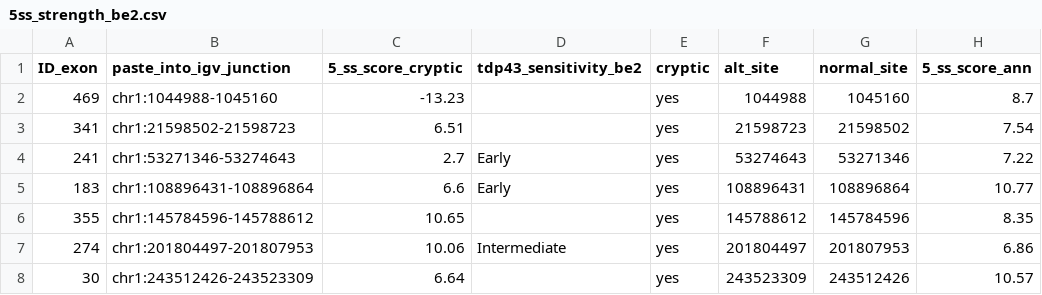
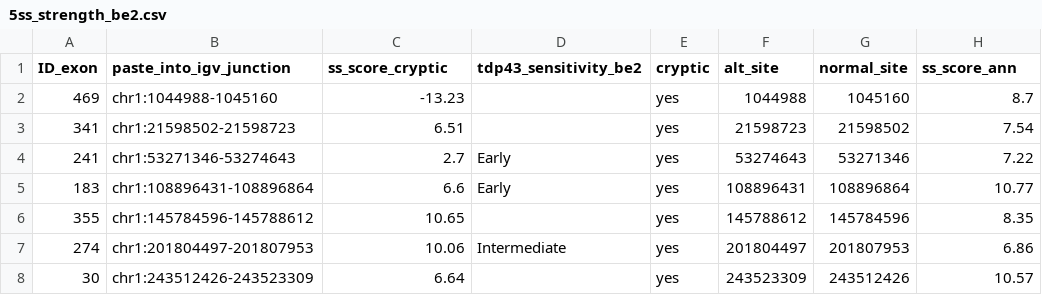
Before and after one commit to frattalab/cryptic_biology, a CSV file: data/maxent/5ss_strength_be2.csv, drawn as a sheet; only a part is shown.

```diff
--- a/data/maxent/5ss_strength_be2.csv
+++ b/data/maxent/5ss_strength_be2.csv
@@ -1,2 +1,2 @@
-ID_exon,paste_into_igv_junction,5_ss_score_cryptic,tdp43_sensitivity_be2,cryptic,alt_site,normal_site,5_ss_score_ann
+ID_exon,paste_into_igv_junction,ss_score_cryptic,tdp43_sensitivity_be2,cryptic,alt_site,normal_site,ss_score_ann
 469,chr1:1044988-1045160,-13.23,,yes,1044988,1045160,8.7
```
Also changed, not shown: data/maxent/3ss_strength_be2.csv, data/maxent/3ss_strength_sh.csv, 3 other files.
